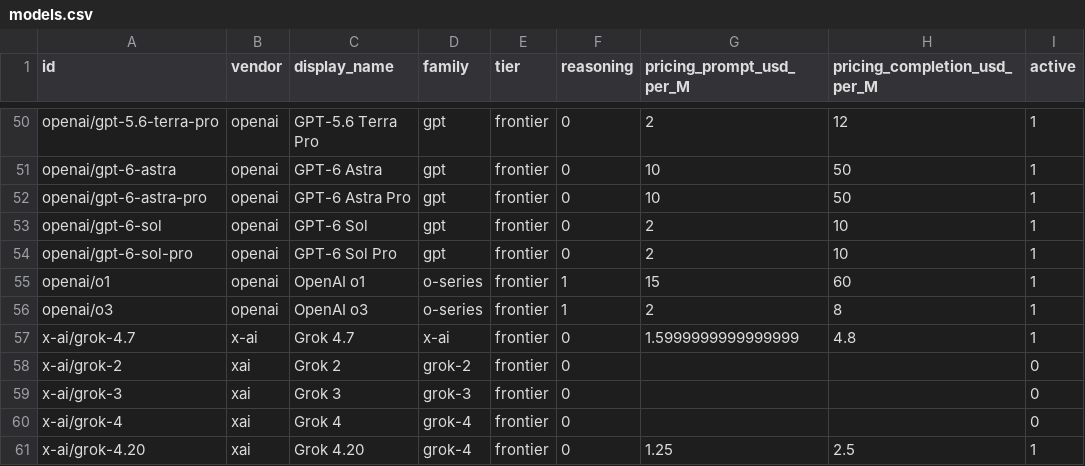
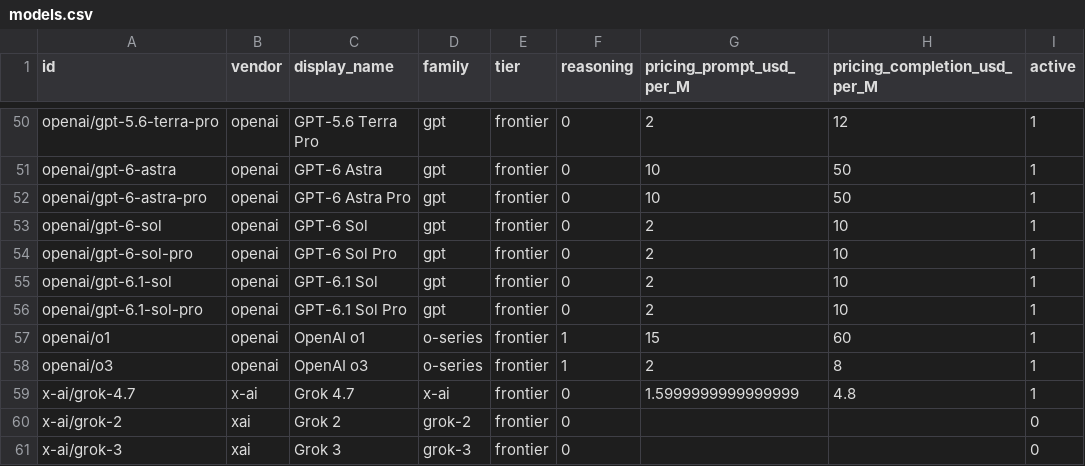
Before and after one commit to AnthonyDavidAdams/personality-bench, a CSV file: data/exports/models.csv, drawn as a sheet; only a part is shown, gaps mark what is left out; the shorter side is filled out with more unchanged rows.

```diff
--- a/data/exports/models.csv
+++ b/data/exports/models.csv
@@ -54,2 +54,4 @@ openai/gpt-6-sol,openai,GPT-6 Sol,gpt,frontier,0,2,10,1
 openai/gpt-6-sol-pro,openai,GPT-6 Sol Pro,gpt,frontier,0,2,10,1
+openai/gpt-6.1-sol,openai,GPT-6.1 Sol,gpt,frontier,0,2,10,1
+openai/gpt-6.1-sol-pro,openai,GPT-6.1 Sol Pro,gpt,frontier,0,2,10,1
 openai/o1,openai,OpenAI o1,o-series,frontier,1,15,60,1
```
Also changed, not shown: data/exports/cohort_summary.csv, 7 other files.
